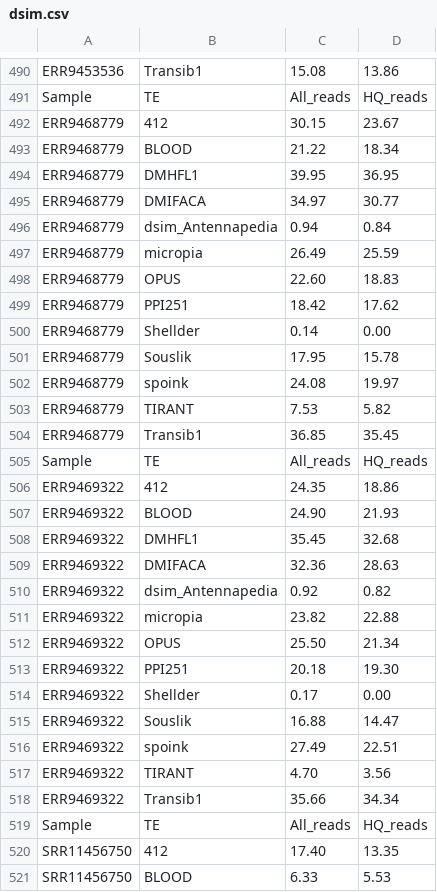
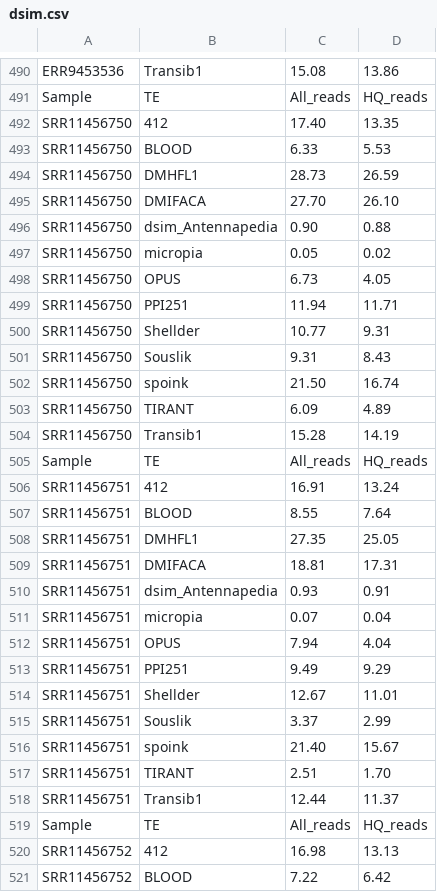
Before and after one commit to rpianezza/DoubleTrouble, a CSV file: csv/dsim.csv, drawn as a sheet; only a part is shown, gaps mark what is left out; the shorter side is filled out with more unchanged rows.

```diff
--- a/csv/dsim.csv
+++ b/csv/dsim.csv
@@ -491,30 +491,2 @@ ERR9453536,Transib1,15.08,13.86
 Sample,TE,All_reads,HQ_reads
-ERR9468779,412,30.15,23.67
-ERR9468779,BLOOD,21.22,18.34
-ERR9468779,DMHFL1,39.95,36.95
-ERR9468779,DMIFACA,34.97,30.77
-ERR9468779,dsim_Antennapedia,0.94,0.84
-ERR9468779,micropia,26.49,25.59
-ERR9468779,OPUS,22.60,18.83
-ERR9468779,PPI251,18.42,17.62
-ERR9468779,Shellder,0.14,0.00
-ERR9468779,Souslik,17.95,15.78
-ERR9468779,spoink,24.08,19.97
-ERR9468779,TIRANT,7.53,5.82
-ERR9468779,Transib1,36.85,35.45
-Sample,TE,All_reads,HQ_reads
-ERR9469322,412,24.35,18.86
-ERR9469322,BLOOD,24.90,21.93
-ERR9469322,DMHFL1,35.45,32.68
-ERR9469322,DMIFACA,32.36,28.63
-ERR9469322,dsim_Antennapedia,0.92,0.82
-ERR9469322,micropia,23.82,22.88
-ERR9469322,OPUS,25.50,21.34
-ERR9469322,PPI251,20.18,19.30
-ERR9469322,Shellder,0.17,0.00
-ERR9469322,Souslik,16.88,14.47
-ERR9469322,spoink,27.49,22.51
-ERR9469322,TIRANT,4.70,3.56
-ERR9469322,Transib1,35.66,34.34
-Sample,TE,All_reads,HQ_reads
 SRR11456750,412,17.40,13.35
```
Also changed, not shown: csv/dsec.csv, 3 other files.
